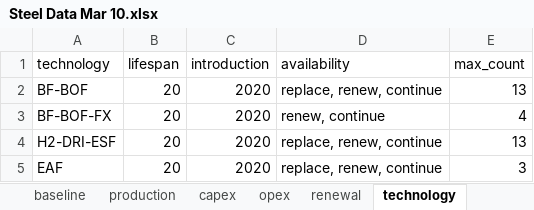
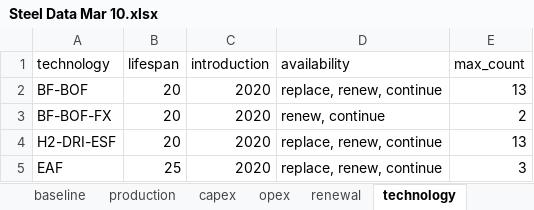
Before and after one commit to PLANiT-Institute/systempathway, an Excel workbook: database/Steel Data Mar 10.xlsx, sheet technology, drawn as a sheet; values as stored, in another font and other column widths than the file's, no borders; the diff names each change by its address in the sheet, - before the commit and + after, or states it on an @@ line.

```diff
--- a/database/Steel Data Mar 10.xlsx (sheet technology)
+++ b/database/Steel Data Mar 10.xlsx (sheet technology)
-E3 (max_count): 4
+E3 (max_count): 2
-B5 (lifespan): 20
+B5 (lifespan): 25
```
Also changed, not shown: sheet feedstock_cost, sheet fuel_cost, results/Model_Output.xlsx, 2 other files.
